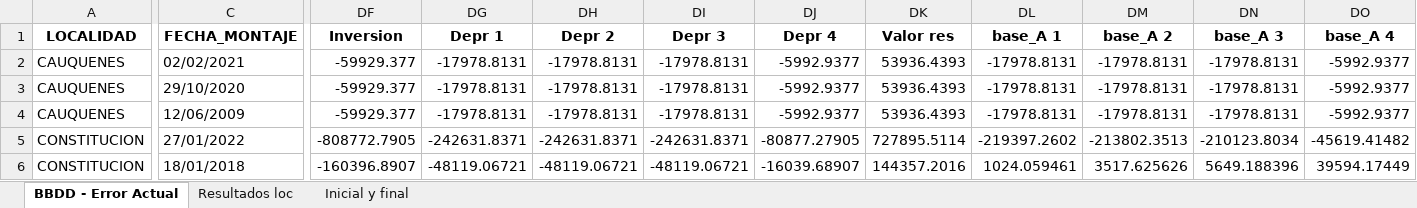
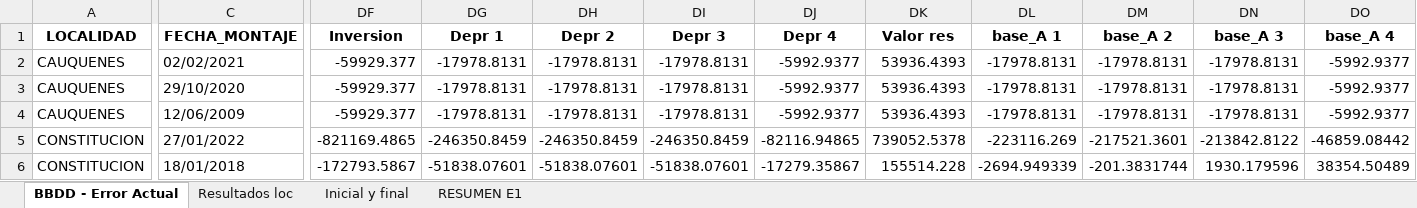
Before and after one commit to TomasIbaceta/6020.Inecon_ModeloVanMedicion, an Excel workbook: Code/Limpio/Excels/output/output_modelo MM - TALCA 28.12_v6 - E1.xlsx, sheet BBDD - Error Actual, drawn as a sheet; only a part is shown, gaps mark what is left out; values as stored, in another font and other column widths than the file's, no borders; the diff covers the shown part only; the diff names each change by its address in the sheet, - before the commit and + after, or states it on an @@ line.

```diff
--- a/Code/Limpio/Excels/output/output_modelo MM - TALCA 28.12_v6 - E1.xlsx (sheet BBDD - Error Actual)
+++ b/Code/Limpio/Excels/output/output_modelo MM - TALCA 28.12_v6 - E1.xlsx (sheet BBDD - Error Actual)
+sheet tab: RESUMEN E1
-DF5 (Inversion): -808772.7905
+DF5 (Inversion): -821169.4865
-DG5 (Depr 1): -242631.8371
+DG5 (Depr 1): -246350.8459
-DH5 (Depr 2): -242631.8371
+DH5 (Depr 2): -246350.8459
-DI5 (Depr 3): -242631.8371
+DI5 (Depr 3): -246350.8459
-DJ5 (Depr 4): -80877.27905
+DJ5 (Depr 4): -82116.94865
-DK5 (Valor res): 727895.5114
+DK5 (Valor res): 739052.5378
-DL5 (base_A 1): -219397.2602
+DL5 (base_A 1): -223116.269
-DM5 (base_A 2): -213802.3513
+DM5 (base_A 2): -217521.3601
-DN5 (base_A 3): -210123.8034
+DN5 (base_A 3): -213842.8122
-DO5 (base_A 4): -45619.41482
+DO5 (base_A 4): -46859.08442
-DF6 (Inversion): -160396.8907
+DF6 (Inversion): -172793.5867
-DG6 (Depr 1): -48119.06721
+DG6 (Depr 1): -51838.07601
-DH6 (Depr 2): -48119.06721
+DH6 (Depr 2): -51838.07601
-DI6 (Depr 3): -48119.06721
+DI6 (Depr 3): -51838.07601
-DJ6 (Depr 4): -16039.68907
+DJ6 (Depr 4): -17279.35867
-DK6 (Valor res): 144357.2016
+DK6 (Valor res): 155514.228
-DL6 (base_A 1): 1024.059461
+DL6 (base_A 1): -2694.949339
-DM6 (base_A 2): 3517.625626
+DM6 (base_A 2): -201.3831744
-DN6 (base_A 3): 5649.188396
+DN6 (base_A 3): 1930.179596
-DO6 (base_A 4): 39594.17449
+DO6 (base_A 4): 38354.50489
```
Also changed, not shown: 78 edited cells elsewhere in this sheet, Code/Limpio/Excels/modelo MM - TALCA 28.12_v6.xlsx, Code/Limpio/Excels/preprocessed/preprocessed_mm_modelo MM - TALCA 28.12_v6 - E1.xlsx, 17 other files.
